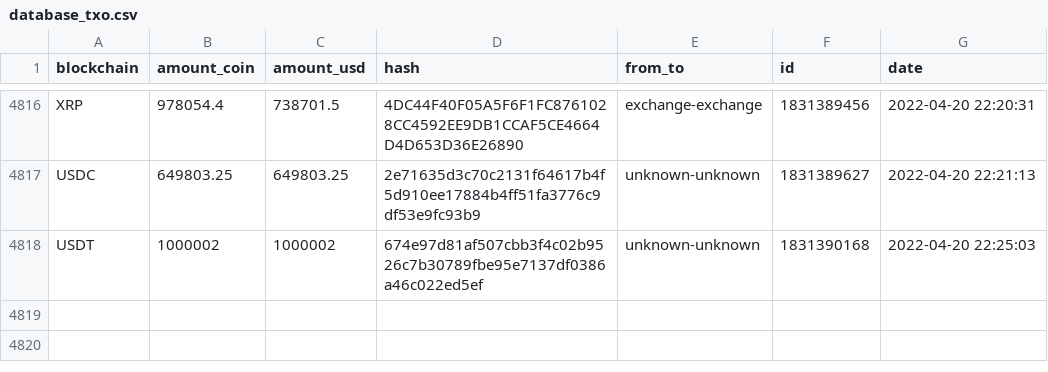
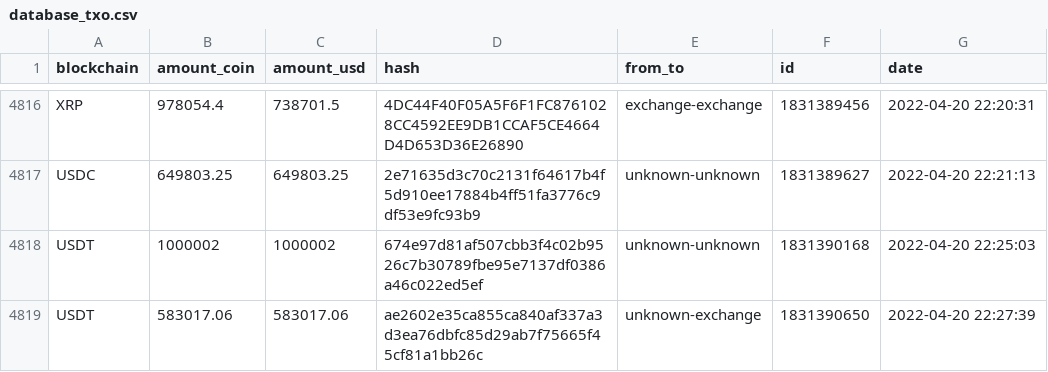
Before and after one commit to andvsilva/webscraping, a CSV file: whale-alert/dataset/database_txo.csv, drawn as a sheet; only a part is shown, gaps mark what is left out.

```diff
--- a/whale-alert/dataset/database_txo.csv
+++ b/whale-alert/dataset/database_txo.csv
@@ -4818 +4818,2 @@ USDC,649803.25,649803.25,2e71635d3c70c2131f64617b4f5d910ee17884b4ff51fa3776c9df5
 USDT,1000002,1000002,674e97d81af507cbb3f4c02b9526c7b30789fbe95e7137df0386a46c022ed5ef,unknown-unknown,1831390168,2022-04-20 22:25:03
+USDT,583017.06,583017.06,ae2602e35ca855ca840af337a3d3ea76dbfc85d29ab7f75665f45cf81a1bb26c,unknown-exchange,1831390650,2022-04-20 22:27:39
```
Also changed, not shown: whale-alert/dataset/price_date.csv, 1 other file.
